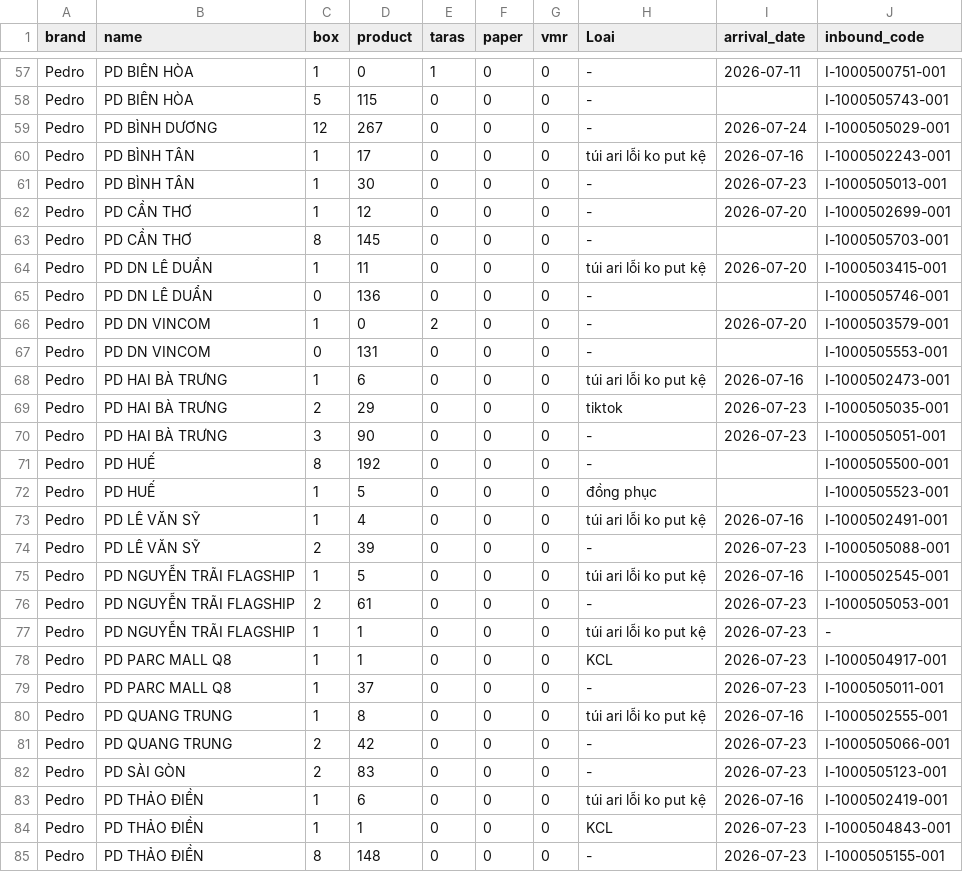
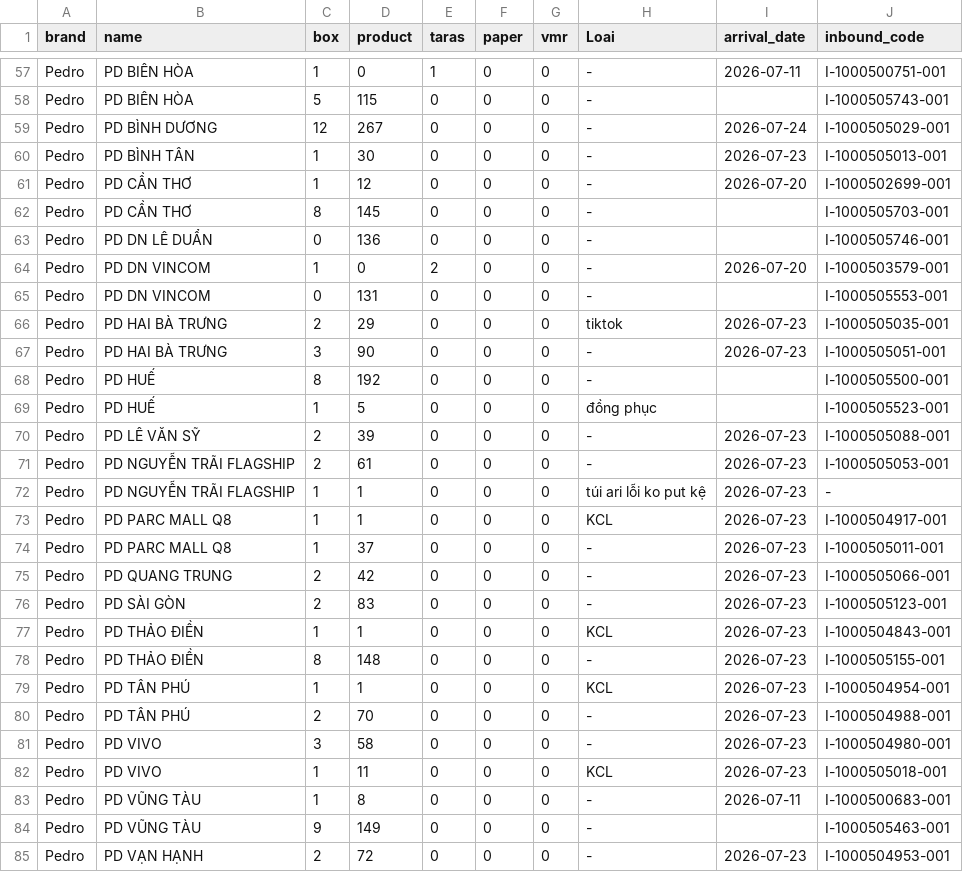
Before and after one commit to thuanmaison113-boop/newinbound, a CSV file: source.csv, drawn as a sheet; only a part is shown, gaps mark what is left out; the shorter side is filled out with more unchanged rows; the diff covers the shown part only; the diff names each change by its address in the sheet, - before the commit and + after, or states it on an @@ line.

Commit message:
Add files via upload

```diff
--- a/source.csv
+++ b/source.csv
-row 60: Pedro | PD BÌNH TÂN | 1 | 17 | 0 | 0 | 0 | túi ari lỗi ko put kệ | 2026-07-16 | I-1000502243-001
-row 64: Pedro | PD DN LÊ DUẨN | 1 | 11 | 0 | 0 | 0 | túi ari lỗi ko put kệ | 2026-07-20 | I-1000503415-001
-row 68: Pedro | PD HAI BÀ TRƯNG | 1 | 6 | 0 | 0 | 0 | túi ari lỗi ko put kệ | 2026-07-16 | I-1000502473-001
-row 73: Pedro | PD LÊ VĂN SỸ | 1 | 4 | 0 | 0 | 0 | túi ari lỗi ko put kệ | 2026-07-16 | I-1000502491-001
-row 75: Pedro | PD NGUYỄN TRÃI FLAGSHIP | 1 | 5 | 0 | 0 | 0 | túi ari lỗi ko put kệ | 2026-07-16 | I-1000502545-001
-row 80: Pedro | PD QUANG TRUNG | 1 | 8 | 0 | 0 | 0 | túi ari lỗi ko put kệ | 2026-07-16 | I-1000502555-001
-row 83: Pedro | PD THẢO ĐIỀN | 1 | 6 | 0 | 0 | 0 | túi ari lỗi ko put kệ | 2026-07-16 | I-1000502419-001
```
Also changed, not shown: 1 removed row elsewhere in this file.
